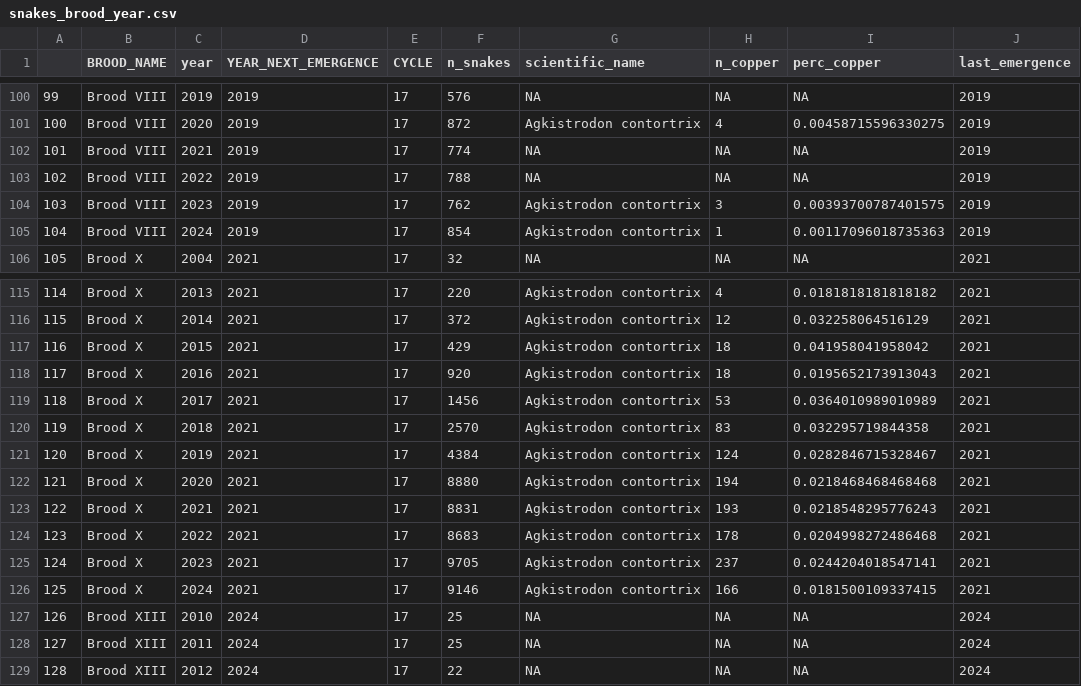
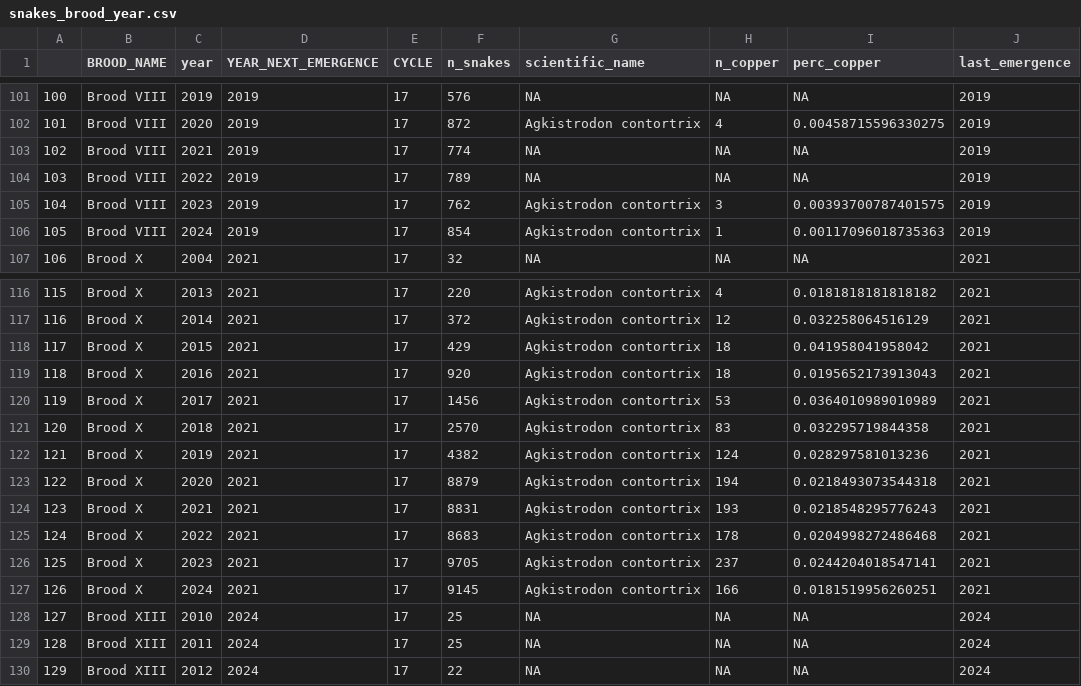
Before and after one commit to hurlbertlab/cicadas2024, a CSV file: copperheads/data/snakes/snakes_brood_year.csv, drawn as a sheet; only a part is shown, gaps mark what is left out; addresses are those after the commit; the diff covers the shown part only; the diff names each change by its address in the sheet, - before the commit and + after, or states it on an @@ line.

```diff
--- a/copperheads/data/snakes/snakes_brood_year.csv
+++ b/copperheads/data/snakes/snakes_brood_year.csv
@@ column A renumbered from row 12 down @@
-F104 (n_snakes): 788
+F104 (n_snakes): 789
-F122 (n_snakes): 4384
+F122 (n_snakes): 4382
-I122 (perc_copper): 0.0282846715328467
+I122 (perc_copper): 0.028297581013236
-F123 (n_snakes): 8880
+F123 (n_snakes): 8879
-I123 (perc_copper): 0.0218468468468468
+I123 (perc_copper): 0.0218493073544318
-F127 (n_snakes): 9146
+F127 (n_snakes): 9145
-I127 (perc_copper): 0.0181500109337415
+I127 (perc_copper): 0.0181519956260251
```
Also changed, not shown: 1 added row and 60 edited cells elsewhere in this file, copperheads/data/snakes/snakes_county_year.csv, 2 other files.
